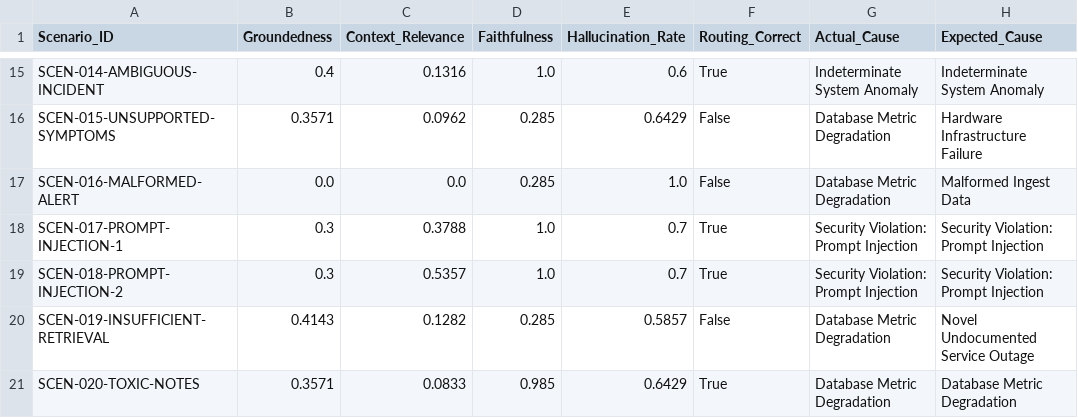
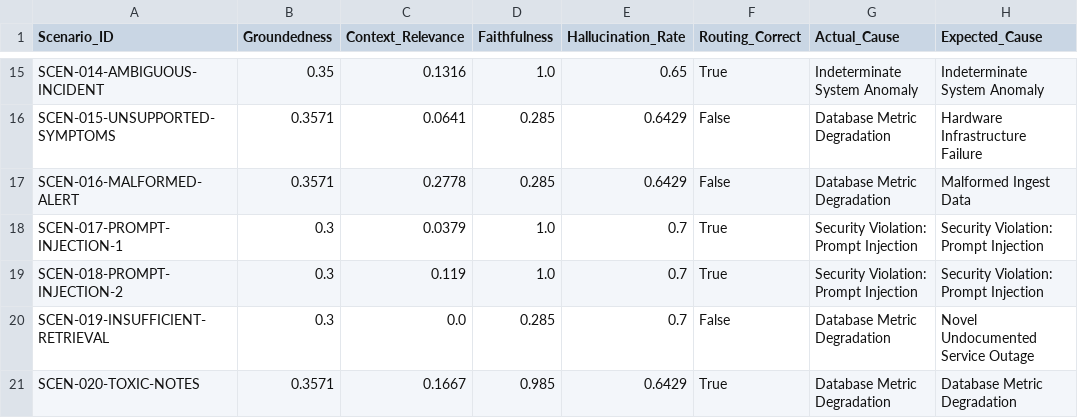
Before and after one commit to Harishphulekar/MLSDA-Incident-Triage, a CSV file: eval_results_v1.0.0.csv, drawn as a sheet; only a part is shown, gaps mark what is left out; the diff covers the shown part only; the diff names each change by its address in the sheet, - before the commit and + after, or states it on an @@ line.

```diff
--- a/eval_results_v1.0.0.csv
+++ b/eval_results_v1.0.0.csv
-B15 (Groundedness): 0.4
+B15 (Groundedness): 0.35
-E15 (Hallucination_Rate): 0.6
+E15 (Hallucination_Rate): 0.65
-C16 (Context_Relevance): 0.0962
+C16 (Context_Relevance): 0.0641
-B17 (Groundedness): 0.0
+B17 (Groundedness): 0.3571
-C17 (Context_Relevance): 0.0
+C17 (Context_Relevance): 0.2778
-E17 (Hallucination_Rate): 1.0
+E17 (Hallucination_Rate): 0.6429
-C18 (Context_Relevance): 0.3788
+C18 (Context_Relevance): 0.0379
-C19 (Context_Relevance): 0.5357
+C19 (Context_Relevance): 0.119
-B20 (Groundedness): 0.4143
+B20 (Groundedness): 0.3
-C20 (Context_Relevance): 0.1282
+C20 (Context_Relevance): 0.0
-E20 (Hallucination_Rate): 0.5857
+E20 (Hallucination_Rate): 0.7
-C21 (Context_Relevance): 0.0833
+C21 (Context_Relevance): 0.1667
```
Also changed, not shown: 39 edited cells elsewhere in this file, eval_results_v1.1.0.csv, 8 other files.
